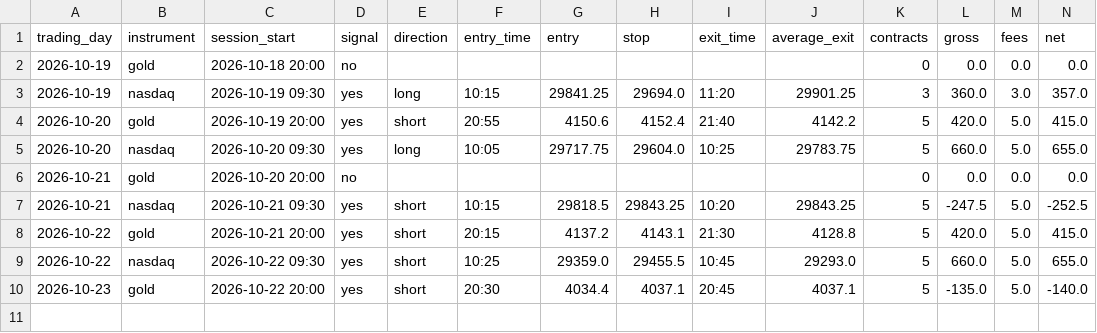
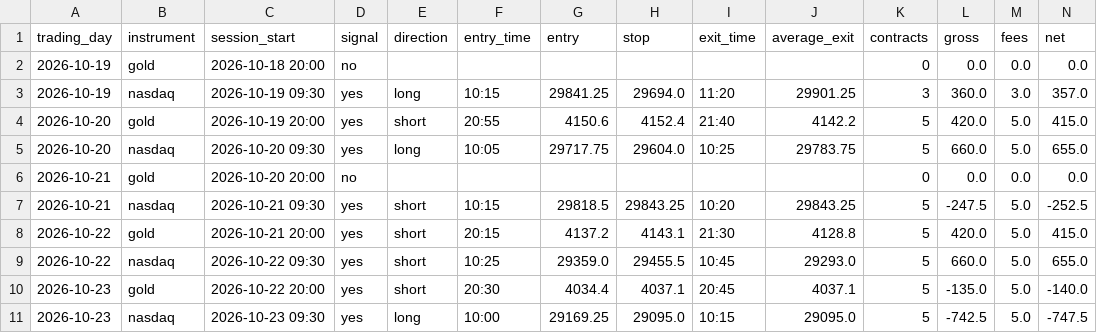
Before and after one commit to jayryd7-gif/ai-trading-agent, a CSV file: paper-trading/trades.csv, drawn as a sheet; only a part is shown; rows hold the shown columns only; the diff names each change by its address in the sheet, - before the commit and + after, or states it on an @@ line.

Commit message:
Record paper trades 2026-10-23 15:13

```diff
--- a/paper-trading/trades.csv
+++ b/paper-trading/trades.csv
+row 11: 2026-10-23 | nasdaq | 2026-10-23 09:30 | yes | long | 10:00 | 29169.25 | 29095.0 | 10:15 | 29095.0 | 5 | -742.5 | 5.0 | -747.5
```
Also changed, not shown: 5 other files.
